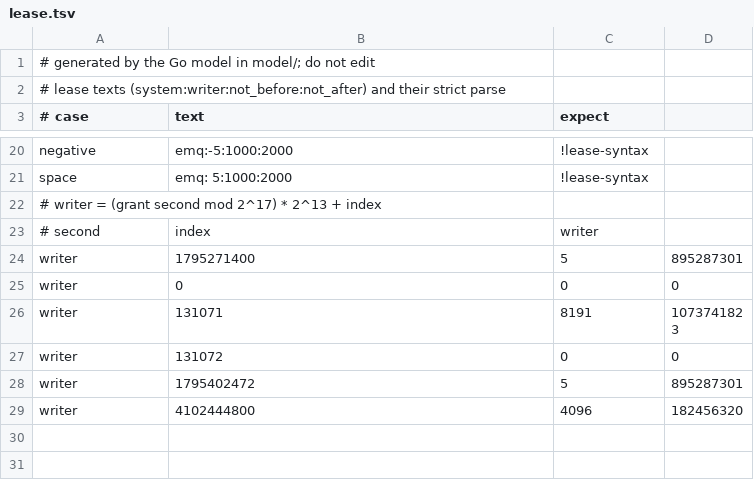
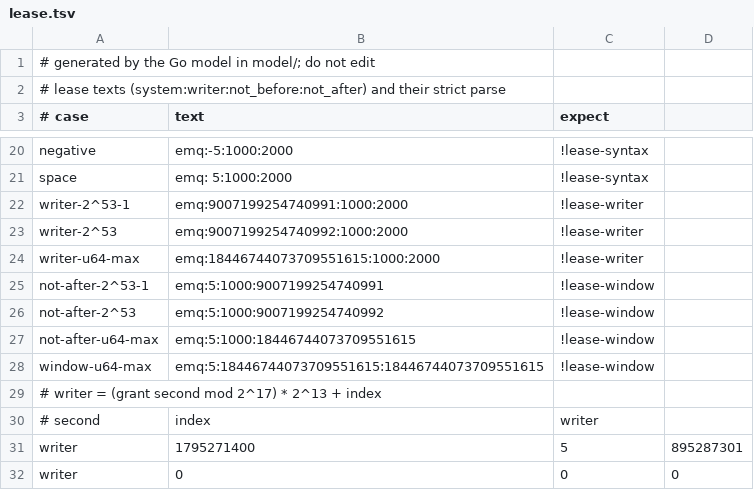
Before and after one commit to fiberfx/ecd-id, a TSV file: vectors/lease.tsv, drawn as a sheet; only a part is shown, gaps mark what is left out; the shorter side is filled out with more unchanged rows.

Commit message:
vectors: car b of 0.10.1, lease.tsv and stream_invalid.tsv gain the 2^53 and 2^64 - 1 lease numbers and the negative stream ids, from model/vectors.go
Kan-Agent: AGT0SFmG6j5t9E

```diff
--- a/vectors/lease.tsv
+++ b/vectors/lease.tsv
@@ -21,2 +21,9 @@ negative	emq:-5:1000:2000	!lease-syntax
 space	emq: 5:1000:2000	!lease-syntax
+writer-2^53-1	emq:9007199254740991:1000:2000	!lease-writer
+writer-2^53	emq:9007199254740992:1000:2000	!lease-writer
+writer-u64-max	emq:18446744073709551615:1000:2000	!lease-writer
+not-after-2^53-1	emq:5:1000:9007199254740991	!lease-window
+not-after-2^53	emq:5:1000:9007199254740992	!lease-window
+not-after-u64-max	emq:5:1000:18446744073709551615	!lease-window
+window-u64-max	emq:5:18446744073709551615:18446744073709551615	!lease-window
 # writer = (grant second mod 2^17) * 2^13 + index
```
Also changed, not shown: vectors/stream_invalid.tsv, 1 other file.
